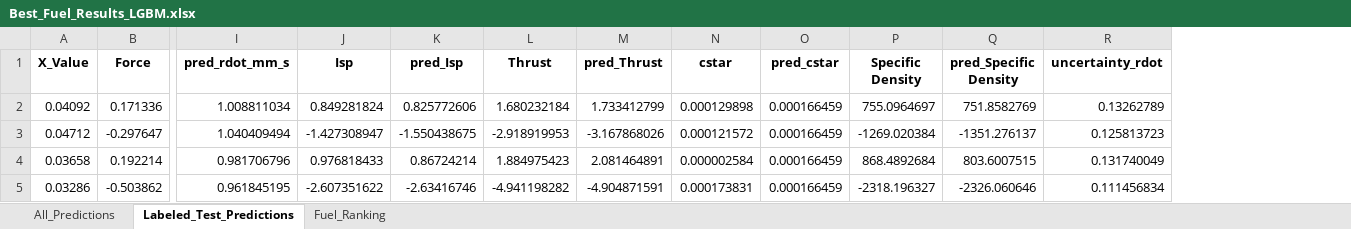
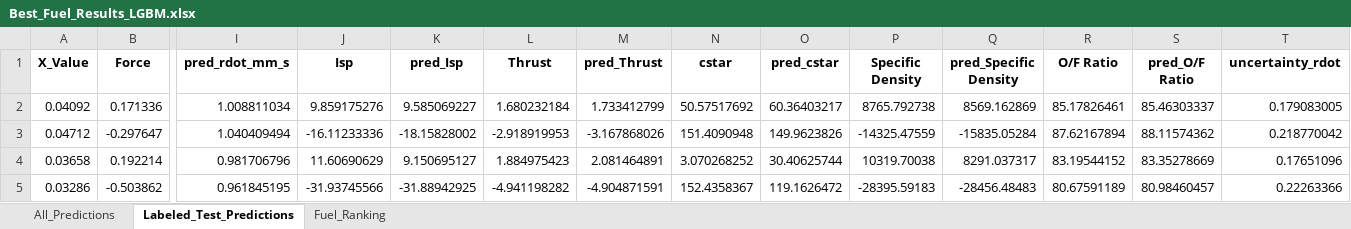
Before and after one commit to Kani2718/Hybrid_Rocket_Comparison, an Excel workbook: results/LightGBM/Best_Fuel_Results_LGBM.xlsx, sheet Labeled_Test_Predictions, drawn as a sheet; only a part is shown, gaps mark what is left out; values as stored, in another font and other column widths than the file's, no borders; addresses are those after the commit; the diff covers the shown part only; the diff names each change by its address in the sheet, - before the commit and + after, or states it on an @@ line.

```diff
--- a/results/LightGBM/Best_Fuel_Results_LGBM.xlsx (sheet Labeled_Test_Predictions)
+++ b/results/LightGBM/Best_Fuel_Results_LGBM.xlsx (sheet Labeled_Test_Predictions)
+column R (O/F Ratio), rows 2-5: 85.17826461 | 87.62167894 | 83.19544152 | 80.67591189
+column S (pred_O/F Ratio), rows 2-5: 85.46303337 | 88.11574362 | 83.35278669 | 80.98460457
-J2 (Isp): 0.849281824
+J2 (Isp): 9.859175276
-K2 (pred_Isp): 0.825772606
+K2 (pred_Isp): 9.585069227
-N2 (cstar): 0.000129898
+N2 (cstar): 50.57517692
-O2 (pred_cstar): 0.000166459
+O2 (pred_cstar): 60.36403217
-P2 (Specific Density): 755.0964697
+P2 (Specific Density): 8765.792738
-Q2 (pred_Specific Density): 751.8582769
+Q2 (pred_Specific Density): 8569.162869
-T2 (uncertainty_rdot): 0.13262789
+T2 (uncertainty_rdot): 0.179083005
-J3 (Isp): -1.427308947
+J3 (Isp): -16.11233336
-K3 (pred_Isp): -1.550438675
+K3 (pred_Isp): -18.15828002
-N3 (cstar): 0.000121572
+N3 (cstar): 151.4090948
-O3 (pred_cstar): 0.000166459
+O3 (pred_cstar): 149.9623826
-P3 (Specific Density): -1269.020384
+P3 (Specific Density): -14325.47559
-Q3 (pred_Specific Density): -1351.276137
+Q3 (pred_Specific Density): -15835.05284
-T3 (uncertainty_rdot): 0.125813723
+T3 (uncertainty_rdot): 0.218770042
-J4 (Isp): 0.976818433
+J4 (Isp): 11.60690629
-K4 (pred_Isp): 0.86724214
+K4 (pred_Isp): 9.150695127
-N4 (cstar): 0.000002584
+N4 (cstar): 3.070268252
-O4 (pred_cstar): 0.000166459
+O4 (pred_cstar): 30.40625744
-P4 (Specific Density): 868.4892684
+P4 (Specific Density): 10319.70038
-Q4 (pred_Specific Density): 803.6007515
+Q4 (pred_Specific Density): 8291.037317
-T4 (uncertainty_rdot): 0.131740049
+T4 (uncertainty_rdot): 0.17651096
-J5 (Isp): -2.607351622
+J5 (Isp): -31.93745566
-K5 (pred_Isp): -2.63416746
+K5 (pred_Isp): -31.88942925
-N5 (cstar): 0.000173831
+N5 (cstar): 152.4358367
-O5 (pred_cstar): 0.000166459
+O5 (pred_cstar): 119.1626472
-P5 (Specific Density): -2318.196327
+P5 (Specific Density): -28395.59183
-Q5 (pred_Specific Density): -2326.060646
+Q5 (pred_Specific Density): -28456.48483
-T5 (uncertainty_rdot): 0.111456834
+T5 (uncertainty_rdot): 0.22263366
```
Also changed, not shown: 504 edited cells elsewhere in this sheet, sheet All_Predictions, sheet Fuel_Ranking, results/Random Forest/Best_Fuel_Results_RF.xlsx, results/XGBoost/Best_Fuel_Results.xlsx, 8 other files.
